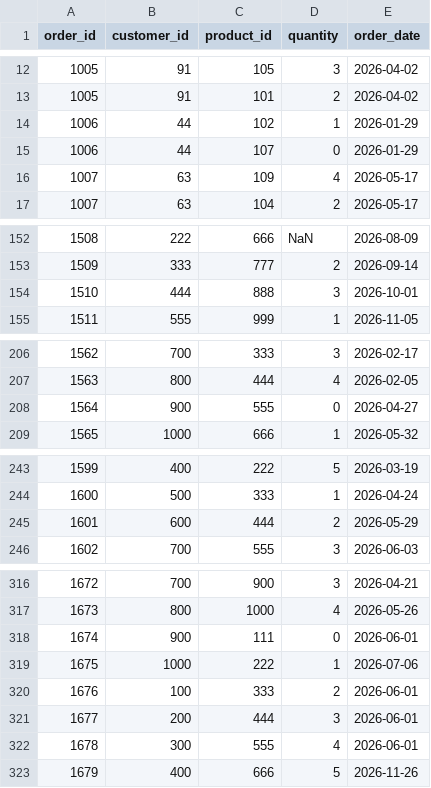
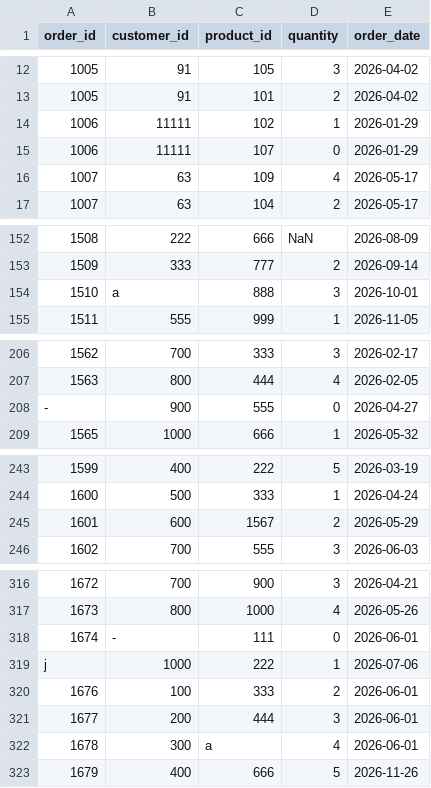
Before and after one commit to TjasaZil/ETL-Python-pipeline, a CSV file: data/orders.csv, drawn as a sheet; only a part is shown, gaps mark what is left out; the diff covers the shown part only.

Commit message:
added table and database statements, added product and customer id validation for orders changed to append instead of replace in load. Added changes to readme.md

```diff
--- a/data/orders.csv
+++ b/data/orders.csv
@@ -13,4 +13,4 @@ order_id,customer_id,product_id,quantity,order_date
 1005,91,101,2,2026-04-02
-1006,44,102,1,2026-01-29
-1006,44,107,0,2026-01-29
+1006,11111,102,1,2026-01-29
+1006,11111,107,0,2026-01-29
 1007,63,109,4,2026-05-17
@@ -153,3 +153,3 @@ order_id,customer_id,product_id,quantity,order_date
 1509,333,777,2,2026-09-14
-1510,444,888,3,2026-10-01
+1510,a,888,3,2026-10-01
 1511,555,999,1,2026-11-05
@@ -207,3 +207,3 @@ order_id,customer_id,product_id,quantity,order_date
 1563,800,444,4,2026-02-05
-1564,900,555,0,2026-04-27
+-,900,555,0,2026-04-27
 1565,1000,666,1,2026-05-32
@@ -244,3 +244,3 @@ order_id,customer_id,product_id,quantity,order_date
 1600,500,333,1,2026-04-24
-1601,600,444,2,2026-05-29
+1601,600,1567,2,2026-05-29
 1602,700,555,3,2026-06-03
@@ -317,7 +317,7 @@ order_id,customer_id,product_id,quantity,order_date
 1673,800,1000,4,2026-05-26
-1674,900,111,0,2026-06-01
-1675,1000,222,1,2026-07-06
+1674,-,111,0,2026-06-01
+j,1000,222,1,2026-07-06
 1676,100,333,2,2026-06-01
 1677,200,444,3,2026-06-01
-1678,300,555,4,2026-06-01
+1678,300,a,4,2026-06-01
 1679,400,666,5,2026-11-26
```
Also changed, not shown: 6 edited cells elsewhere in this file, data/customers.csv, data/products.csv, 14 other files.
